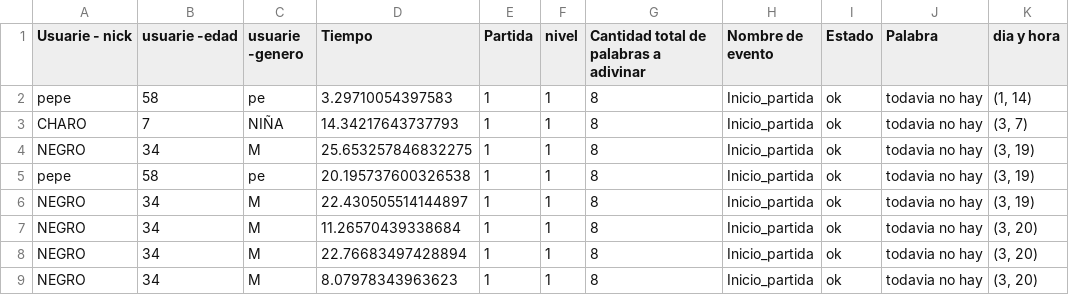
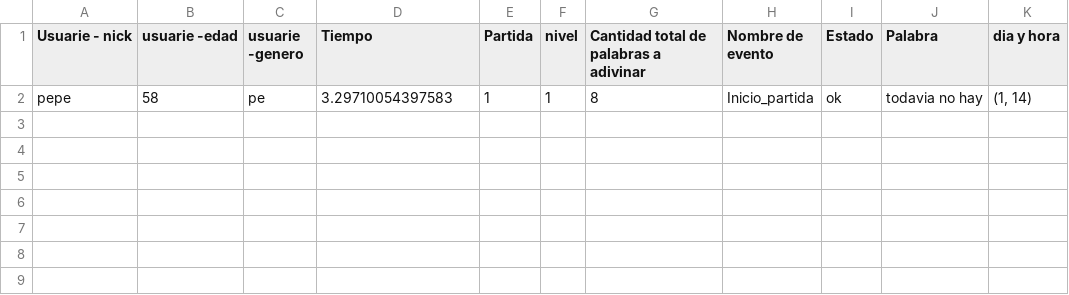
Before and after one commit to Nelux1/MemPy, a CSV file: MemPy/datos_estadisticos.csv, drawn as a sheet.

```diff
--- a/MemPy/datos_estadisticos.csv
+++ b/MemPy/datos_estadisticos.csv
@@ -2,8 +2 @@ Usuarie - nick,usuarie -edad,usuarie -genero,Tiempo,Partida,nivel,Cantidad total
 pepe,58,pe,3.29710054397583,1,1,8,Inicio_partida,ok,todavia no hay,"(1, 14)"
-CHARO,7,NIÑA,14.34217643737793,1,1,8,Inicio_partida,ok,todavia no hay,"(3, 7)"
-NEGRO,34,M,25.653257846832275,1,1,8,Inicio_partida,ok,todavia no hay,"(3, 19)"
-pepe,58,pe,20.195737600326538,1,1,8,Inicio_partida,ok,todavia no hay,"(3, 19)"
-NEGRO,34,M,22.430505514144897,1,1,8,Inicio_partida,ok,todavia no hay,"(3, 19)"
-NEGRO,34,M,11.26570439338684,1,1,8,Inicio_partida,ok,todavia no hay,"(3, 20)"
-NEGRO,34,M,22.76683497428894,1,1,8,Inicio_partida,ok,todavia no hay,"(3, 20)"
-NEGRO,34,M,8.07978343963623,1,1,8,Inicio_partida,ok,todavia no hay,"(3, 20)"
```
Also changed, not shown: 8 other files.
